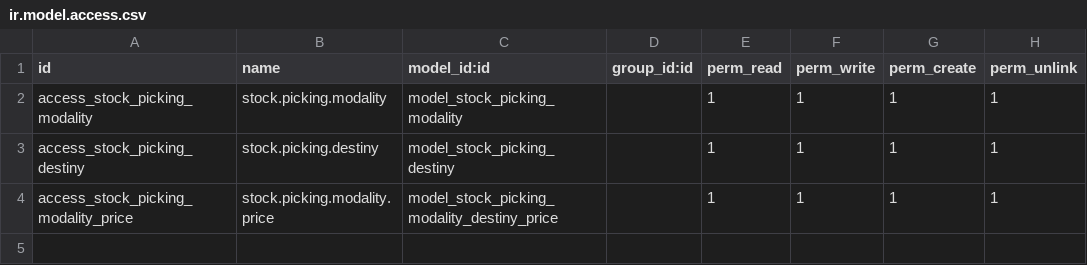
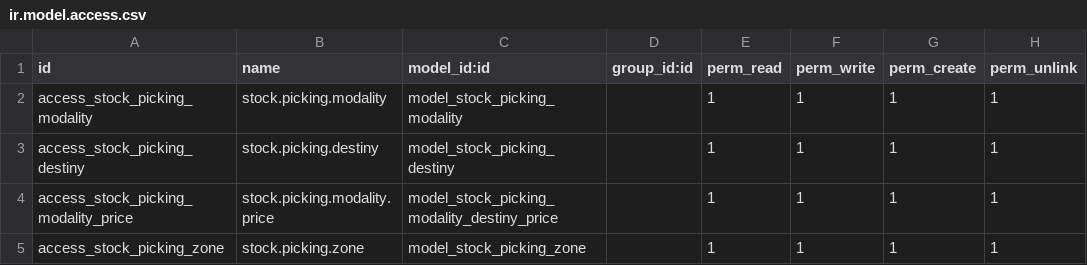
Before and after one commit to xtendoo-corporation/custom-publiponce, a CSV file: stock_picking_modality/security/ir.model.access.csv, drawn as a sheet; the diff names each change by its address in the sheet, - before the commit and + after, or states it on an @@ line.

Commit message:
add field zone to destiny

```diff
--- a/stock_picking_modality/security/ir.model.access.csv
+++ b/stock_picking_modality/security/ir.model.access.csv
+row 5: access_stock_picking_zone | stock.picking.zone | model_stock_picking_zone |  | 1 | 1 | 1 | 1
```
Also changed, not shown: 12 other files.
